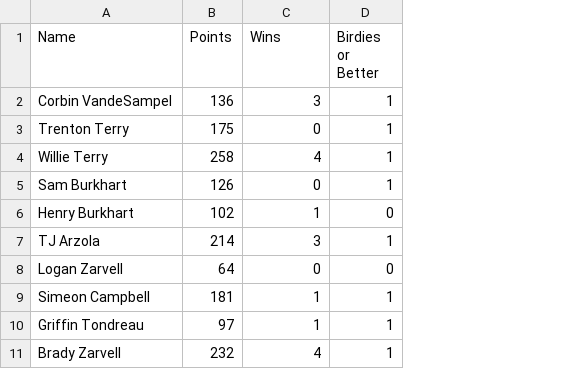
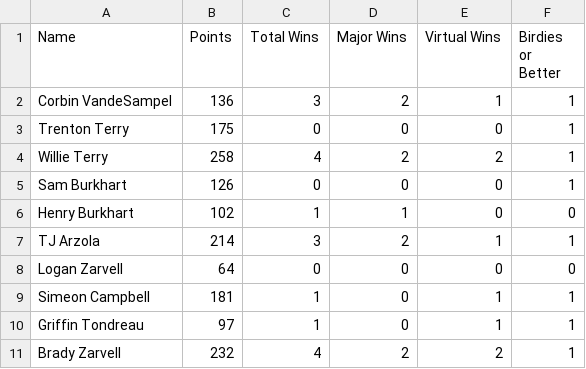
Before and after one commit to debugburkhart/Seis-Tour, a CSV file: SeisTourStats - AllTimeStats.csv, drawn as a sheet; the diff names each change by its address in the sheet, - before the commit and + after, or states it on an @@ line.

Commit message:
Add files via upload

```diff
--- a/SeisTourStats - AllTimeStats.csv
+++ b/SeisTourStats - AllTimeStats.csv
+column D (Major Wins), rows 2-11: 2 | 0 | 2 | 0 | 1 | 2 | 0 | 0 | 0 | 2
+column E (Virtual Wins), rows 2-11: 1 | 0 | 2 | 0 | 0 | 1 | 0 | 1 | 1 | 2
-C1: Wins
+C1: Total Wins
```
